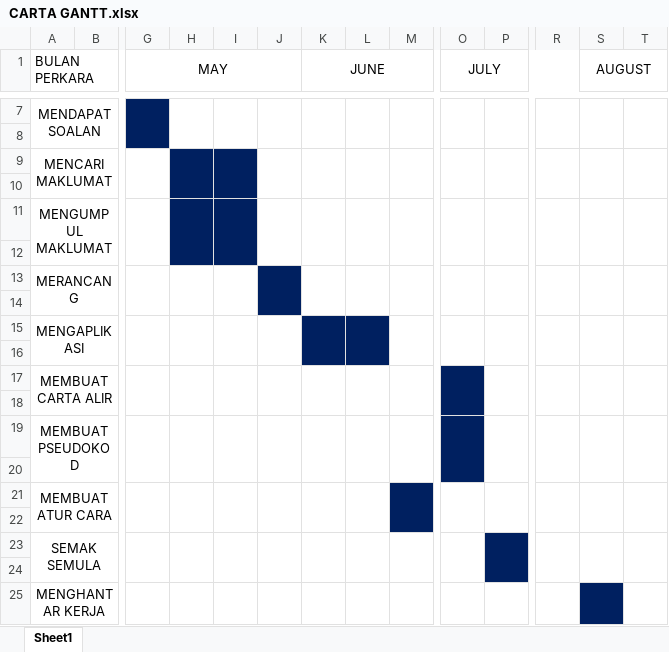
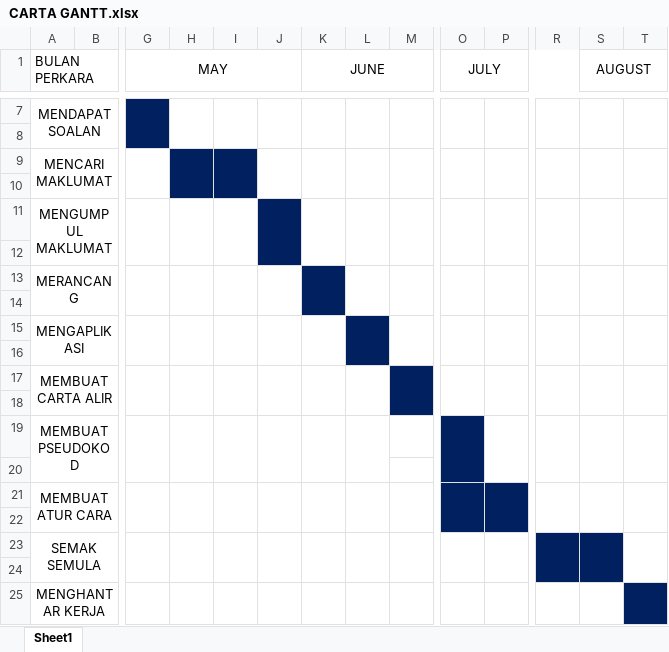
Before and after one commit to coderpower0/ask-project, an Excel workbook: CARTA GANTT.xlsx, sheet Sheet1, drawn as a sheet; only a part is shown, gaps mark what is left out; values as stored, in another font and other column widths than the file's, no borders; the diff names each change by its address in the sheet, - before the commit and + after, or states it on an @@ line.

```diff
--- a/CARTA GANTT.xlsx (sheet Sheet1)
+++ b/CARTA GANTT.xlsx (sheet Sheet1)
-H11:I12 fill: #002060
+H11:I12 fill: none
-J11:J12 fill: none
+J11:J12 fill: #002060
-J13:J14 fill: #002060
+J13:J14 fill: none
-K13:K14 fill: none
+K13:K14 fill: #002060
-K15:K16 fill: #002060
+K15:K16 fill: none
-M17:M18 fill: none
+M17:M18 fill: #002060
-O17:O18 fill: #002060
+O17:O18 fill: none
-M19:M20 merged
-M21:M22 fill: #002060
+M21:M22 fill: none
-O21:P22 fill: none
+O21:P22 fill: #002060
-P23:P24 fill: #002060
+P23:P24 fill: none
-R23:S24 fill: none
+R23:S24 fill: #002060
-S25 fill: #002060
+S25 fill: none
-T25 fill: none
+T25 fill: #002060
```
Also changed, not shown: 1 other file.
